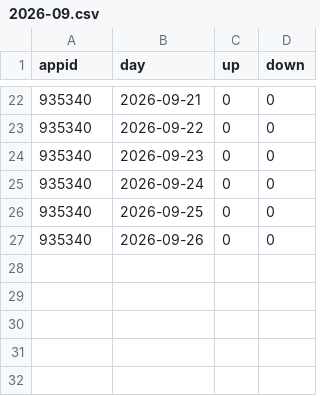
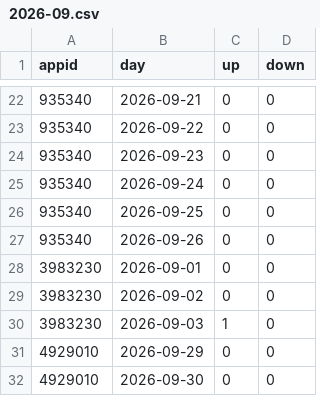
Before and after one commit to LucasTyph/SteamTagAnalysis, a CSV file: daily_reviews/2026-09.csv, drawn as a sheet; only a part is shown, gaps mark what is left out.

```diff
--- a/daily_reviews/2026-09.csv
+++ b/daily_reviews/2026-09.csv
@@ -27 +27,6 @@ appid,day,up,down
 935340,2026-09-26,0,0
+3983230,2026-09-01,0,0
+3983230,2026-09-02,0,0
+3983230,2026-09-03,1,0
+4929010,2026-09-29,0,0
+4929010,2026-09-30,0,0
```
Also changed, not shown: 7 other files.
